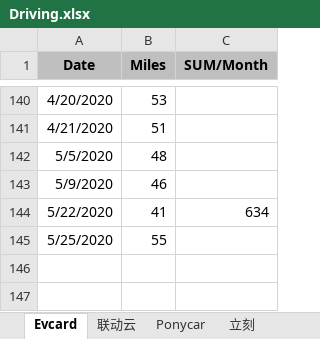
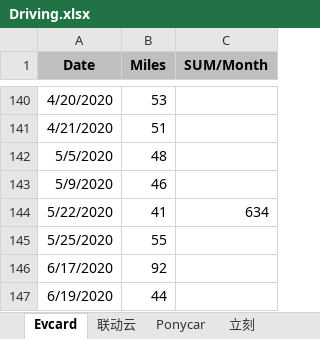
Before and after one commit to pure-study/misc, an Excel workbook: src/main/resources/Driving.xlsx, sheet Evcard, drawn as a sheet; only a part is shown, gaps mark what is left out; values as stored, in another font and other column widths than the file's, no borders; the diff names each change by its address in the sheet, - before the commit and + after, or states it on an @@ line.

Commit message:
tag

```diff
--- a/src/main/resources/Driving.xlsx (sheet Evcard)
+++ b/src/main/resources/Driving.xlsx (sheet Evcard)
+row 146: 6/17/2020 | 92
+row 147: 6/19/2020 | 44
```
Also changed, not shown: sheet SUM.
